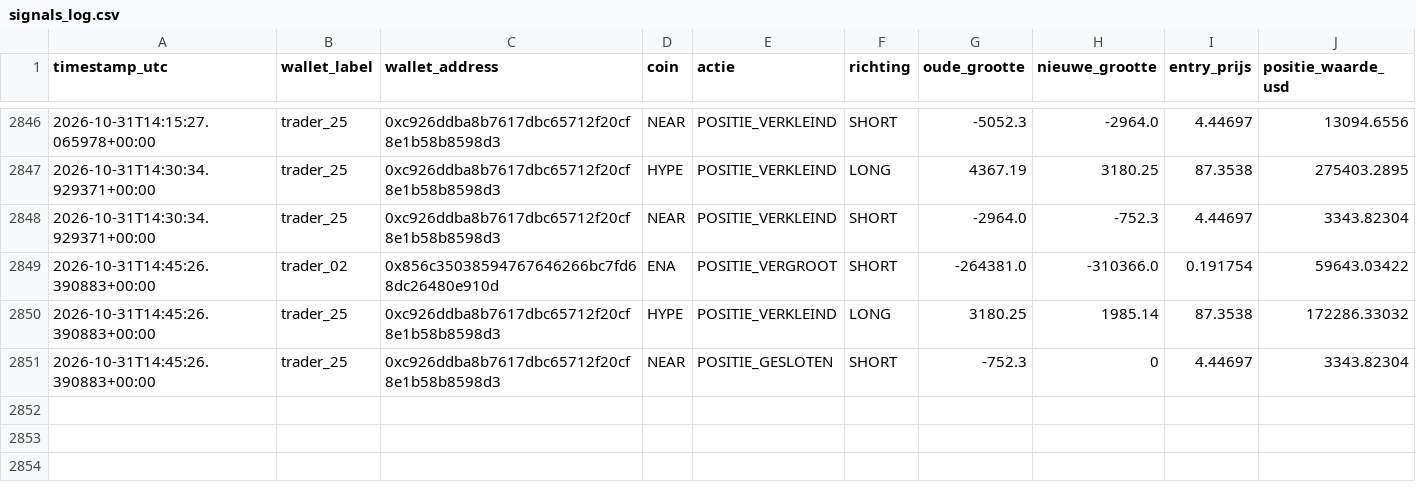
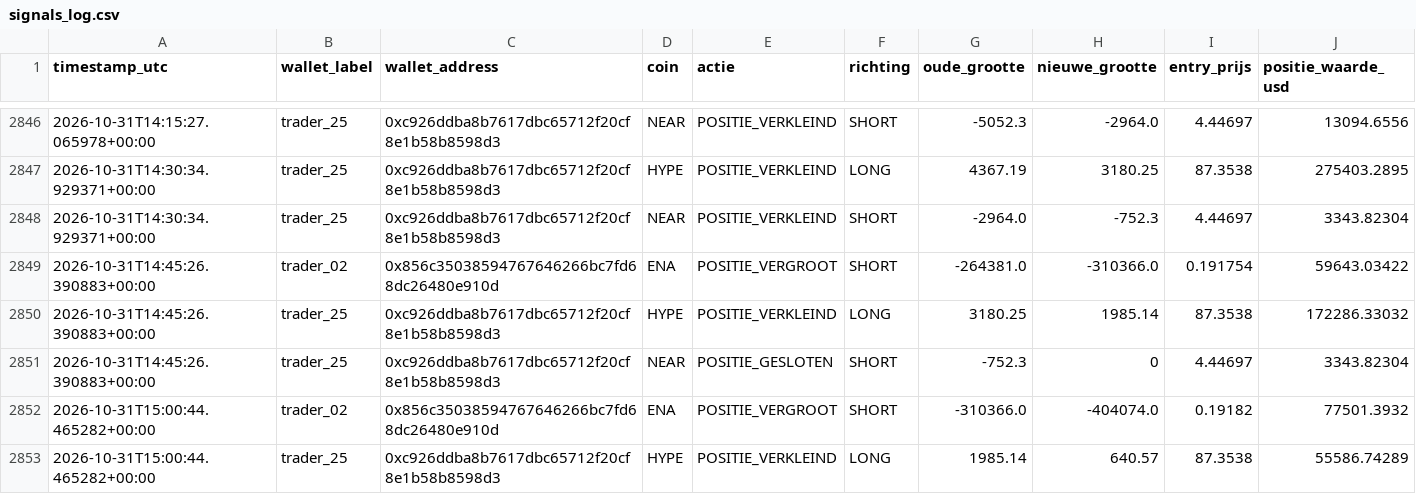
Before and after one commit to wave25031/copytrack, a CSV file: copytrack_voor_github/output/signals_log.csv, drawn as a sheet; only a part is shown, gaps mark what is left out.

```diff
--- a/copytrack_voor_github/output/signals_log.csv
+++ b/copytrack_voor_github/output/signals_log.csv
@@ -2851 +2851,3 @@ timestamp_utc,wallet_label,wallet_address,coin,actie,richting,oude_grootte,nieuw
 2026-10-31T14:45:26.390883+00:00,trader_25,0xc926ddba8b7617dbc65712f20cf8e1b58b8598d3,NEAR,POSITIE_GESLOTEN,SHORT,-752.3,0,4.44697,3343.82304
+2026-10-31T15:00:44.465282+00:00,trader_02,0x856c35038594767646266bc7fd68dc26480e910d,ENA,POSITIE_VERGROOT,SHORT,-310366.0,-404074.0,0.19182,77501.3932
+2026-10-31T15:00:44.465282+00:00,trader_25,0xc926ddba8b7617dbc65712f20cf8e1b58b8598d3,HYPE,POSITIE_VERKLEIND,LONG,1985.14,640.57,87.3538,55586.74289
```
Also changed, not shown: 1 other file.
